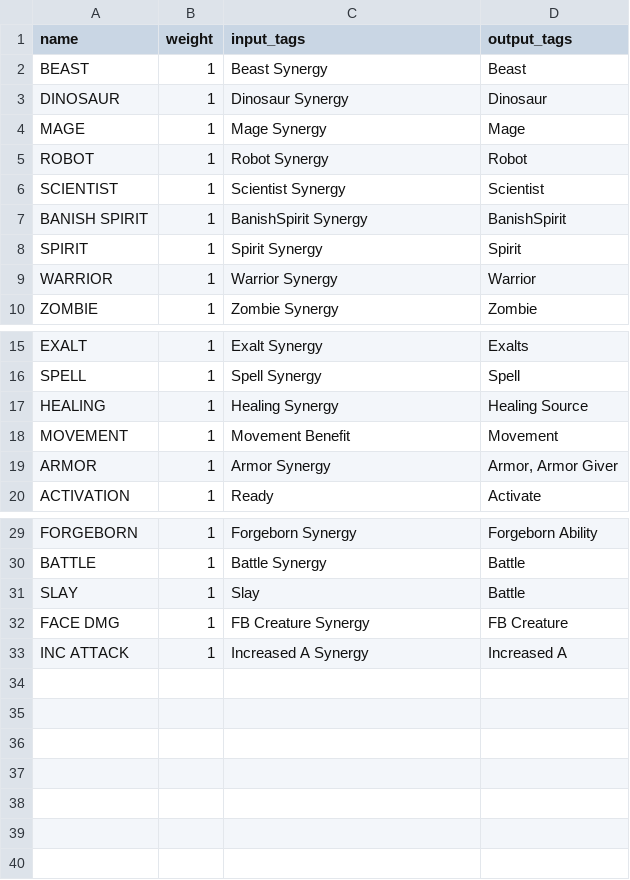
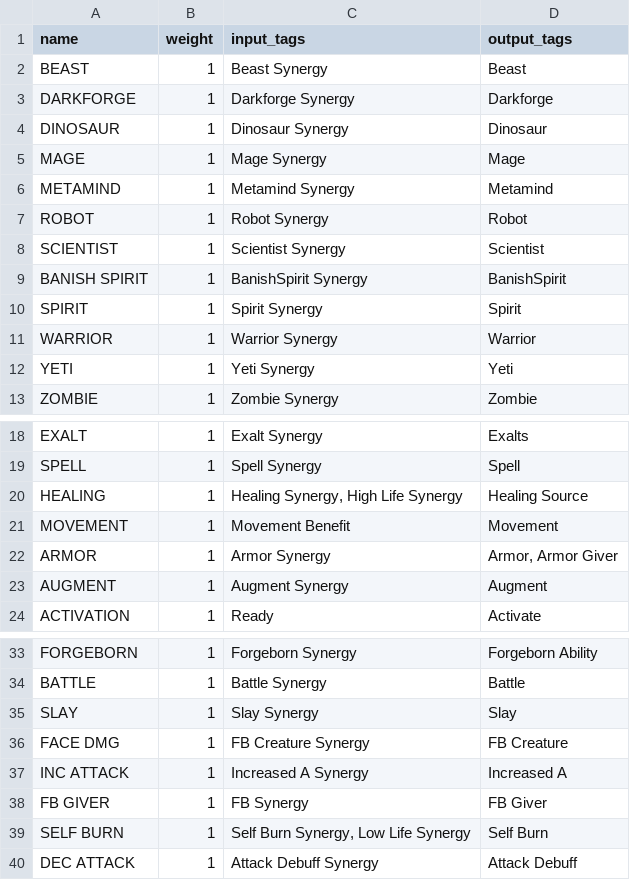
Before and after one commit to TMind/SolMDb, a CSV file: csv/synergies.csv, drawn as a sheet; only a part is shown, gaps mark what is left out.

Commit message:
CHG: Update CSV synergies and enhance data structures; add last_updated fields and improve Google Sheets client initialization

```diff
--- a/csv/synergies.csv
+++ b/csv/synergies.csv
@@ -2,4 +2,6 @@ name;weight;input_tags;output_tags;
 BEAST;1;Beast Synergy;Beast;
+DARKFORGE;1;Darkforge Synergy;Darkforge;
 DINOSAUR;1;Dinosaur Synergy;Dinosaur;
 MAGE;1;Mage Synergy;Mage;
+METAMIND;1;Metamind Synergy;Metamind;
 ROBOT;1;Robot Synergy;Robot;
@@ -9,2 +11,3 @@ SPIRIT;1;Spirit Synergy;Spirit;
 WARRIOR;1;Warrior Synergy;Warrior;
+YETI;1;Yeti Synergy;Yeti;
 ZOMBIE;1;Zombie Synergy;Zombie;
@@ -16,5 +19,6 @@ EXALT;1;Exalt Synergy;Exalts;
 SPELL;1;Spell Synergy;Spell;
-HEALING;1;Healing Synergy;Healing Source;
+HEALING;1;Healing Synergy, High Life Synergy;Healing Source;
 MOVEMENT;1;Movement Benefit;Movement;
 ARMOR;1;Armor Synergy;Armor, Armor Giver ;
+AUGMENT;1;Augment Synergy;Augment;
 ACTIVATION;1;Ready;Activate;
@@ -30,4 +34,7 @@ FORGEBORN;1;Forgeborn Synergy;Forgeborn Ability;
 BATTLE;1;Battle Synergy;Battle;
-SLAY;1;Slay;Battle;
+SLAY;1;Slay Synergy;Slay;
 FACE DMG;1;FB Creature Synergy;FB Creature;
 INC ATTACK;1;Increased A Synergy;Increased A;
+FB GIVER;1;FB Synergy;FB Giver;
+SELF BURN;1;Self Burn Synergy, Low Life Synergy;Self Burn;
+DEC ATTACK;1;Attack Debuff Synergy;Attack Debuff;
```
Also changed, not shown: csv/forgeborn.csv, 12 other files.
